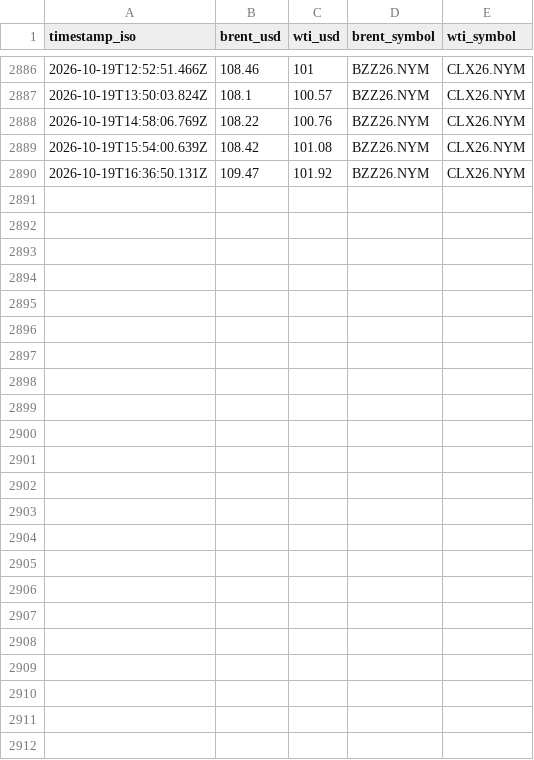
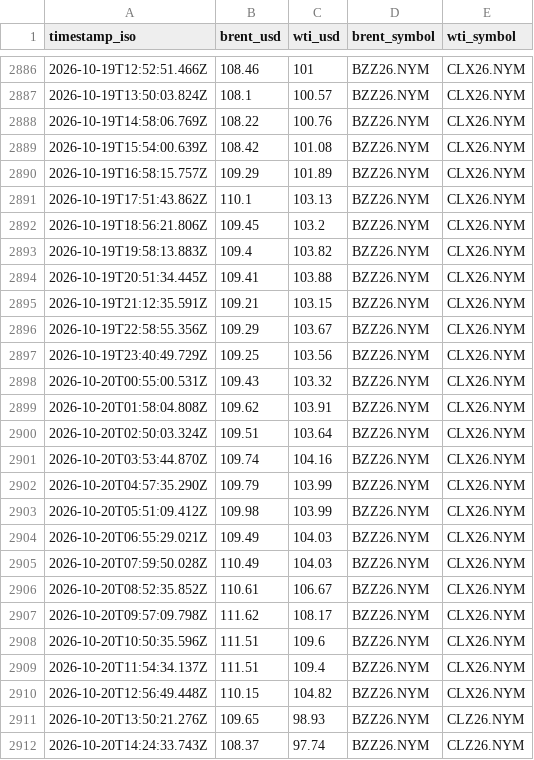
Before and after one commit to jgupton/strait-of-hormuz-data, a CSV file: data/oil.csv, drawn as a sheet; only a part is shown, gaps mark what is left out.

```diff
--- a/data/oil.csv
+++ b/data/oil.csv
@@ -2889,2 +2889,24 @@ timestamp_iso,brent_usd,wti_usd,brent_symbol,wti_symbol
 2026-10-19T15:54:00.639Z,108.42,101.08,BZZ26.NYM,CLX26.NYM
-2026-10-19T16:36:50.131Z,109.47,101.92,BZZ26.NYM,CLX26.NYM
+2026-10-19T16:58:15.757Z,109.29,101.89,BZZ26.NYM,CLX26.NYM
+2026-10-19T17:51:43.862Z,110.1,103.13,BZZ26.NYM,CLX26.NYM
+2026-10-19T18:56:21.806Z,109.45,103.2,BZZ26.NYM,CLX26.NYM
+2026-10-19T19:58:13.883Z,109.4,103.82,BZZ26.NYM,CLX26.NYM
+2026-10-19T20:51:34.445Z,109.41,103.88,BZZ26.NYM,CLX26.NYM
+2026-10-19T21:12:35.591Z,109.21,103.15,BZZ26.NYM,CLX26.NYM
+2026-10-19T22:58:55.356Z,109.29,103.67,BZZ26.NYM,CLX26.NYM
+2026-10-19T23:40:49.729Z,109.25,103.56,BZZ26.NYM,CLX26.NYM
+2026-10-20T00:55:00.531Z,109.43,103.32,BZZ26.NYM,CLX26.NYM
+2026-10-20T01:58:04.808Z,109.62,103.91,BZZ26.NYM,CLX26.NYM
+2026-10-20T02:50:03.324Z,109.51,103.64,BZZ26.NYM,CLX26.NYM
+2026-10-20T03:53:44.870Z,109.74,104.16,BZZ26.NYM,CLX26.NYM
+2026-10-20T04:57:35.290Z,109.79,103.99,BZZ26.NYM,CLX26.NYM
+2026-10-20T05:51:09.412Z,109.98,103.99,BZZ26.NYM,CLX26.NYM
+2026-10-20T06:55:29.021Z,109.49,104.03,BZZ26.NYM,CLX26.NYM
+2026-10-20T07:59:50.028Z,110.49,104.03,BZZ26.NYM,CLX26.NYM
+2026-10-20T08:52:35.852Z,110.61,106.67,BZZ26.NYM,CLX26.NYM
+2026-10-20T09:57:09.798Z,111.62,108.17,BZZ26.NYM,CLX26.NYM
+2026-10-20T10:50:35.596Z,111.51,109.6,BZZ26.NYM,CLX26.NYM
+2026-10-20T11:54:34.137Z,111.51,109.4,BZZ26.NYM,CLX26.NYM
+2026-10-20T12:56:49.448Z,110.15,104.82,BZZ26.NYM,CLX26.NYM
+2026-10-20T13:50:21.276Z,109.65,98.93,BZZ26.NYM,CLZ26.NYM
+2026-10-20T14:24:33.743Z,108.37,97.74,BZZ26.NYM,CLZ26.NYM
```
Also changed, not shown: data/events.csv, data/hormuz-index-daily.csv, 8 other files.
